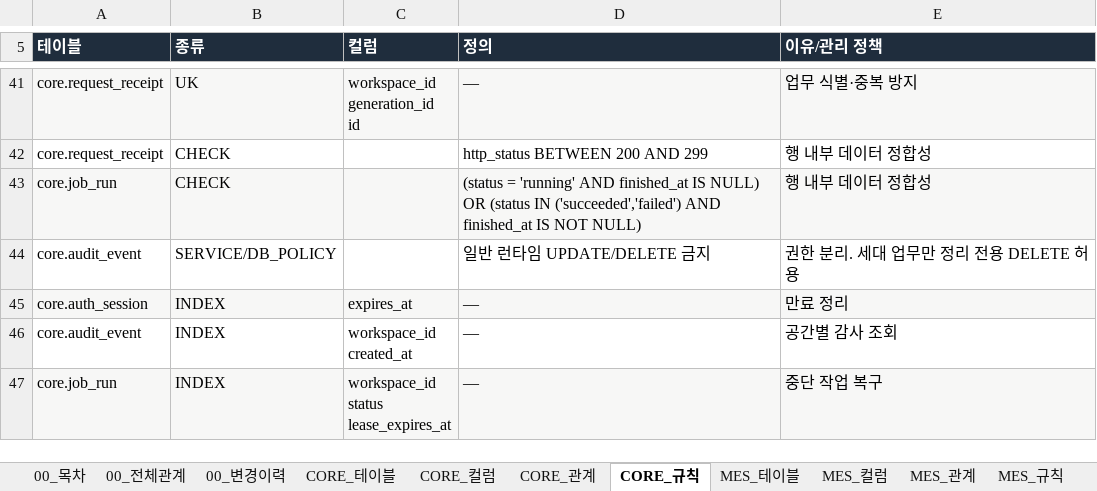
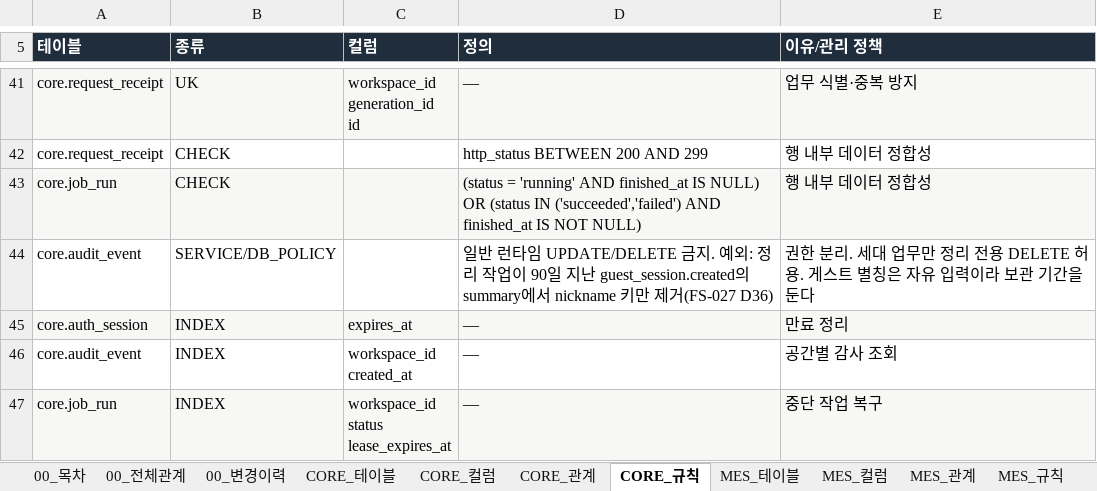
Before and after one commit to go8105/factory-studio, an Excel workbook: docs/db/DB설계서.xlsx, sheet CORE_규칙, drawn as a sheet; only a part is shown, gaps mark what is left out; values as stored, in another font and other column widths than the file's, no borders; the diff names each change by its address in the sheet, - before the commit and + after, or states it on an @@ line.

```diff
--- a/docs/db/DB설계서.xlsx (sheet CORE_규칙)
+++ b/docs/db/DB설계서.xlsx (sheet CORE_규칙)
-D44 (정의): …UPDATE/DELETE 금지
+D44 (정의): …UPDATE/DELETE 금지. 예외: 정리 작업이 90일 지난 guest_session.created의 summary에서 nickname 키만 제거(FS-027 D36)
-E44 (이유/관리 정책): 권한 분리. 세대 업무만 정리 전용 DELETE 허용
+E44 (이유/관리 정책): 권한 분리. 세대 업무만 정리 전용 DELETE 허용. 게스트 별칭은 자유 입력이라 보관 기간을 둔다
```
Also changed, not shown: 41 other files.
